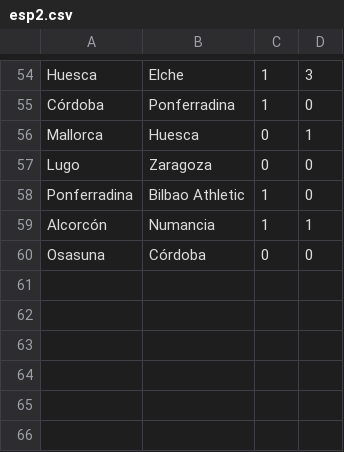
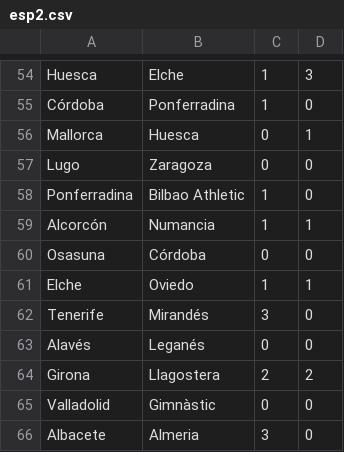
Before and after one commit to ronfe/footshow, a CSV file: 1516results/esp2.csv, drawn as a sheet; only a part is shown, gaps mark what is left out.

```diff
--- a/1516results/esp2.csv
+++ b/1516results/esp2.csv
@@ -60 +60,7 @@ Alcorcón,Numancia,1,1
 Osasuna,Córdoba,0,0
+Elche,Oviedo,1,1
+Tenerife,Mirandés,3,0
+Alavés,Leganés,0,0
+Girona,Llagostera,2,2
+Valladolid,Gimnàstic,0,0
+Albacete,Almeria,3,0
```
Also changed, not shown: 1516results/ger2.csv, 1516results/ita1.csv, 18 other files.
